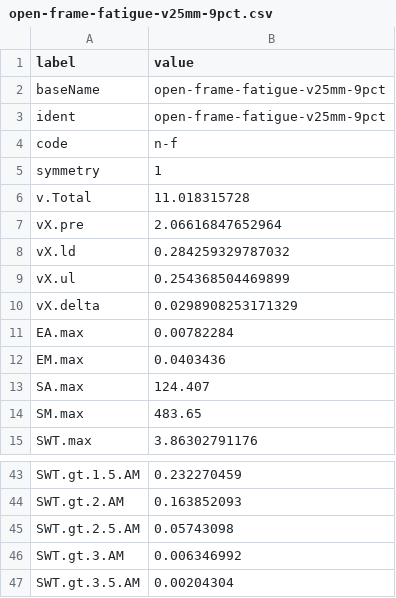
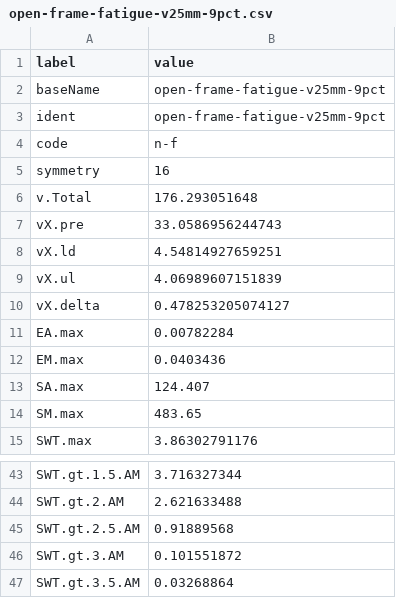
Before and after one commit to confluentmedical/nitinol-design-concepts, a CSV file: 125-volumetric-analysis/out/open-frame-fatigue-v25mm-9pct.csv, drawn as a sheet; only a part is shown, gaps mark what is left out; the diff covers the shown part only; the diff names each change by its address in the sheet, - before the commit and + after, or states it on an @@ line.

Commit message:
revise symmetry value to 16

```diff
--- a/125-volumetric-analysis/out/open-frame-fatigue-v25mm-9pct.csv
+++ b/125-volumetric-analysis/out/open-frame-fatigue-v25mm-9pct.csv
-B5 (value): 1
+B5 (value): 16
-B6 (value): 11.018315728
+B6 (value): 176.293051648
-B7 (value): 2.06616847652964
+B7 (value): 33.0586956244743
-B8 (value): 0.284259329787032
+B8 (value): 4.54814927659251
-B9 (value): 0.254368504469899
+B9 (value): 4.06989607151839
-B10 (value): 0.0298908253171329
+B10 (value): 0.478253205074127
-B43 (value): 0.232270459
+B43 (value): 3.716327344
-B44 (value): 0.163852093
+B44 (value): 2.621633488
-B45 (value): 0.05743098
+B45 (value): 0.91889568
-B46 (value): 0.006346992
+B46 (value): 0.101551872
-B47 (value): 0.00204304
+B47 (value): 0.03268864
```
Also changed, not shown: 27 edited cells elsewhere in this file, 10 other files.
